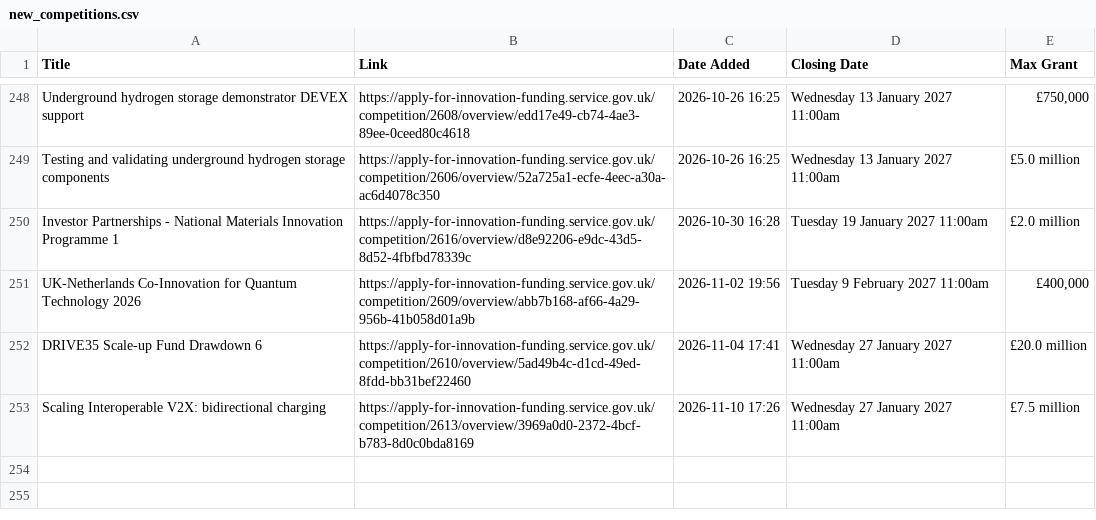
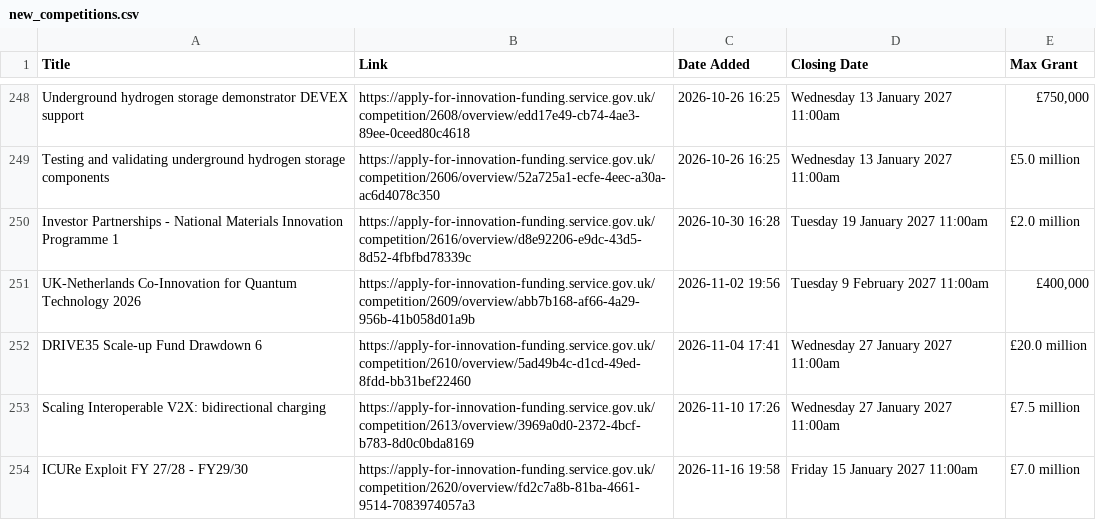
Before and after one commit to Vivien-Badaut/Innovate-UK-Public-Feed, a CSV file: new_competitions.csv, drawn as a sheet; only a part is shown, gaps mark what is left out.

```diff
--- a/new_competitions.csv
+++ b/new_competitions.csv
@@ -253 +253,2 @@ DRIVE35 Scale-up Fund Drawdown 6,https://apply-for-innovation-funding.service.go
 Scaling Interoperable V2X: bidirectional charging,https://apply-for-innovation-funding.service.gov.uk/competition/2613/overview/3969a0d0-2372-4bcf-b783-8d0c0bda8169,2026-11-10 17:26,Wednesday 27 January 2027 11:00am,£7.5 million
+ICURe Exploit FY 27/28 - FY29/30,https://apply-for-innovation-funding.service.gov.uk/competition/2620/overview/fd2c7a8b-81ba-4661-9514-7083974057a3,2026-11-16 19:58,Friday 15 January 2027 11:00am,£7.0 million
```
